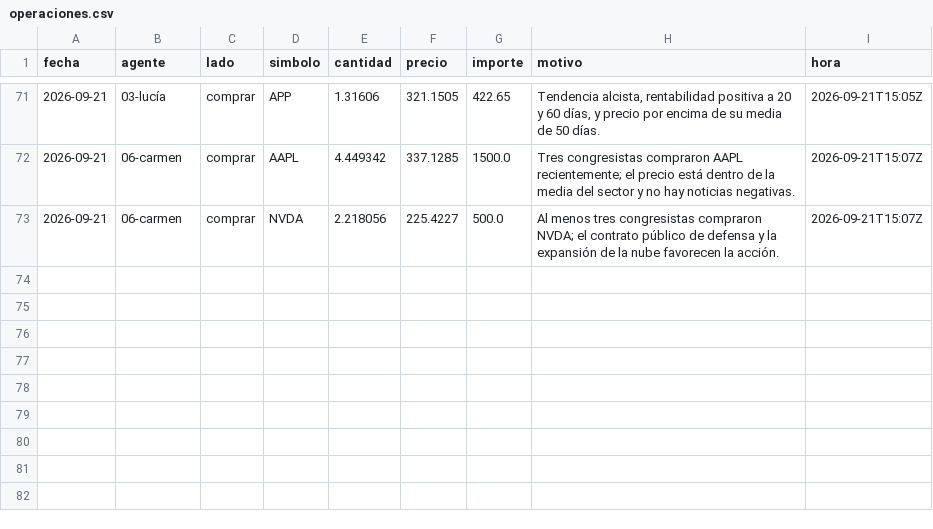
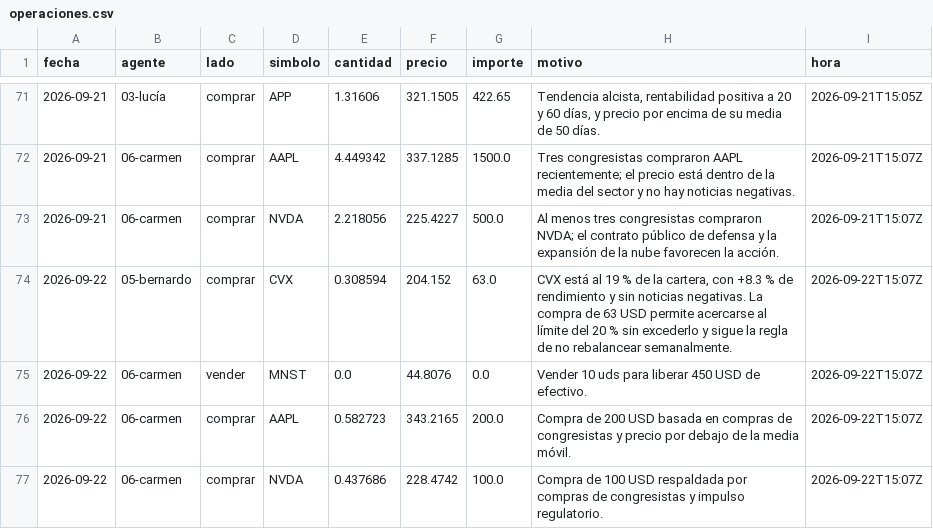
Before and after one commit to rtm-ecosistem/agentes-entrenamiento, a CSV file: datos/operaciones.csv, drawn as a sheet; only a part is shown, gaps mark what is left out.

```diff
--- a/datos/operaciones.csv
+++ b/datos/operaciones.csv
@@ -73 +73,5 @@ fecha,agente,lado,simbolo,cantidad,precio,importe,motivo,hora
 2026-09-21,06-carmen,comprar,NVDA,2.218056,225.4227,500.0,Al menos tres congresistas compraron NVDA; el contrato público de defensa y la expansión de la nube favorecen la acción.,2026-09-21T15:07Z
+2026-09-22,05-bernardo,comprar,CVX,0.308594,204.152,63.0,"CVX está al 19 % de la cartera, con +8.3 % de rendimiento y sin noticias negativas. La compra de 63 USD permite acercarse al límite del 20 % sin excederlo y sigue la regla de no rebalancear semanalmente.",2026-09-22T15:07Z
+2026-09-22,06-carmen,vender,MNST,0.0,44.8076,0.0,Vender 10 uds para liberar 450 USD de efectivo.,2026-09-22T15:07Z
+2026-09-22,06-carmen,comprar,AAPL,0.582723,343.2165,200.0,Compra de 200 USD basada en compras de congresistas y precio por debajo de la media móvil.,2026-09-22T15:07Z
+2026-09-22,06-carmen,comprar,NVDA,0.437686,228.4742,100.0,Compra de 100 USD respaldada por compras de congresistas y impulso regulatorio.,2026-09-22T15:07Z
```
Also changed, not shown: 13 other files.
